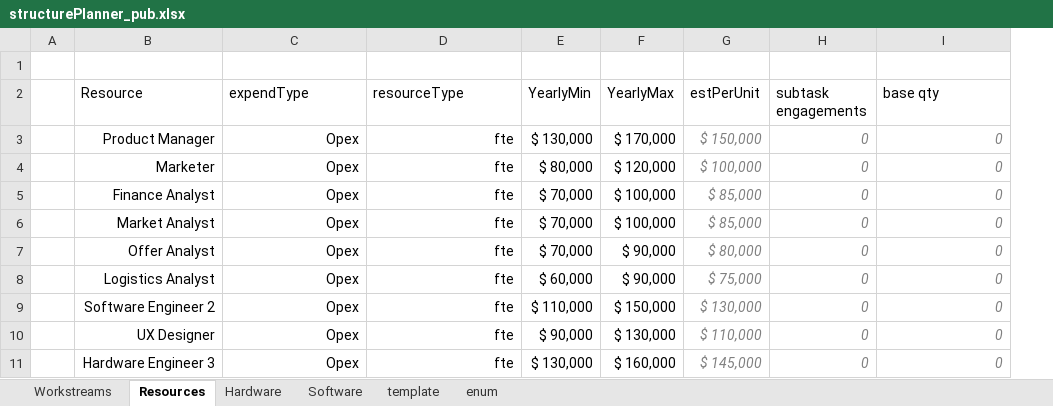
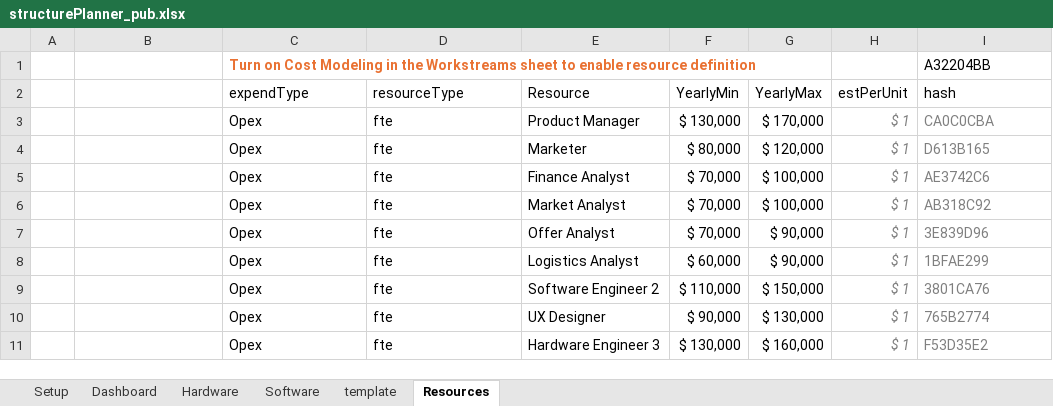
Before and after one commit to pgaljan/productPlanner, an Excel workbook: structurePlanner_pub.xlsx, sheet Resources, drawn as a sheet; only a part is shown; values as stored, in another font and other column widths than the file's, no borders; charts and pictures and conditional formats and table styles not drawn; 4 other sheets too large or unreadable and not compared; removed rows and columns are numbered as before the commit, all else as after; the diff covers the shown part only; the diff names each change by its address in the sheet, - before the commit and + after, or states it on an @@ line.

```diff
--- a/structurePlanner_pub.xlsx (sheet Resources)
+++ b/structurePlanner_pub.xlsx (sheet Resources)
-sheet tab: Workstreams
+sheet tab: Dashboard
@@ sheet tab hidden: enum @@
+sheet tab: Setup
@@ sheet tab order changed: Setup | Dashboard | Hardware | Software | template | Resources @@
+column E (Resource), rows 3-11: Product Manager | Marketer | Finance Analyst | Market Analyst | Offer Analyst | Logistics Analyst | Software Engineer 2 | UX Designer | Hardware Engineer 3
-column H (subtask engagements), rows 3-11: all 0
-row 1: (empty)
+row 1:  |  | Turn on Cost Modeling in the Workstreams sheet to enable resource definition |  |  |  |  |  | A32204BB
-B2: Resource
+B2: (empty)
-I2: base qty
+I2: hash
-B3: Product Manager
+B3: (empty)
-C3:D11 alignment: right
+C3:D11 alignment: left
-H3 (estPerUnit): $ 150,000
+H3 (estPerUnit): $ 1
-I3 (hash): 0
+I3 (hash): CA0C0CBA
@@ I3:I11 italic: on → off, alignment: right → left @@
-B4: Marketer
+B4: (empty)
-H4 (estPerUnit): $ 100,000
+H4 (estPerUnit): $ 1
-I4 (hash): 0
+I4 (hash): D613B165
-B5: Finance Analyst
+B5: (empty)
-H5:H6 (estPerUnit): $ 85,000
+H5:H6 (estPerUnit): $ 1
-I5 (hash): 0
+I5 (hash): AE3742C6
-B6: Market Analyst
+B6: (empty)
-I6 (hash): 0
+I6 (hash): AB318C92
-B7: Offer Analyst
+B7: (empty)
-H7 (estPerUnit): $ 80,000
+H7 (estPerUnit): $ 1
-I7 (hash): 0
+I7 (hash): 3E839D96
-B8: Logistics Analyst
+B8: (empty)
-H8 (estPerUnit): $ 75,000
+H8 (estPerUnit): $ 1
-I8 (hash): 0
+I8 (hash): 1BFAE299
-B9: Software Engineer 2
+B9: (empty)
-H9 (estPerUnit): $ 130,000
+H9 (estPerUnit): $ 1
-I9 (hash): 0
+I9 (hash): 3801CA76
-B10: UX Designer
+B10: (empty)
-H10 (estPerUnit): $ 110,000
+H10 (estPerUnit): $ 1
-I10 (hash): 0
+I10 (hash): 765B2774
-B11: Hardware Engineer 3
+B11: (empty)
-H11 (estPerUnit): $ 145,000
+H11 (estPerUnit): $ 1
-I11 (hash): 0
+I11 (hash): F53D35E2
```
Also changed, not shown: 57 edited cells and cell formats elsewhere in this sheet, formulas that keep their value, charts or pictures.
